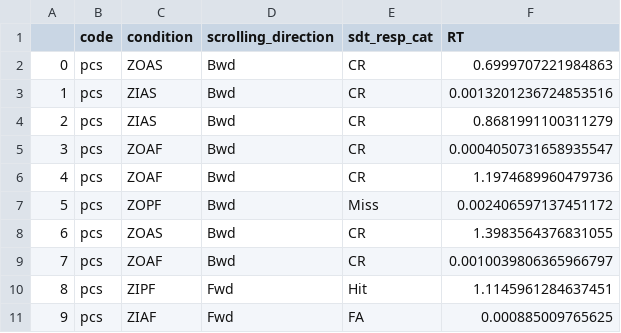
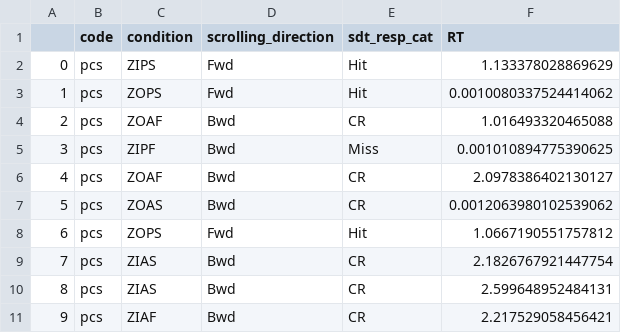
Before and after one commit to pseiti/STIWA, a CSV file: StimRespComp/pcs_SRC_exp12.csv, drawn as a sheet.

```diff
--- a/StimRespComp/pcs_SRC_exp12.csv
+++ b/StimRespComp/pcs_SRC_exp12.csv
@@ -1,11 +1,11 @@
 ,code,condition,scrolling_direction,sdt_resp_cat,RT
-0,pcs,ZOAS,Bwd,CR,0.6999707221984863
-1,pcs,ZIAS,Bwd,CR,0.0013201236724853516
-2,pcs,ZIAS,Bwd,CR,0.8681991100311279
-3,pcs,ZOAF,Bwd,CR,0.0004050731658935547
-4,pcs,ZOAF,Bwd,CR,1.1974689960479736
-5,pcs,ZOPF,Bwd,Miss,0.002406597137451172
-6,pcs,ZOAS,Bwd,CR,1.3983564376831055
-7,pcs,ZOAF,Bwd,CR,0.0010039806365966797
-8,pcs,ZIPF,Fwd,Hit,1.1145961284637451
-9,pcs,ZIAF,Fwd,FA,0.000885009765625
+0,pcs,ZIPS,Fwd,Hit,1.133378028869629
+1,pcs,ZOPS,Fwd,Hit,0.0010080337524414062
+2,pcs,ZOAF,Bwd,CR,1.016493320465088
+3,pcs,ZIPF,Bwd,Miss,0.001010894775390625
+4,pcs,ZOAF,Bwd,CR,2.0978386402130127
+5,pcs,ZOAS,Bwd,CR,0.0012063980102539062
+6,pcs,ZOPS,Fwd,Hit,1.0667190551757812
+7,pcs,ZIAS,Bwd,CR,2.1826767921447754
+8,pcs,ZIAS,Bwd,CR,2.599648952484131
+9,pcs,ZIAF,Bwd,CR,2.217529058456421
```
Also changed, not shown: 2 other files.
